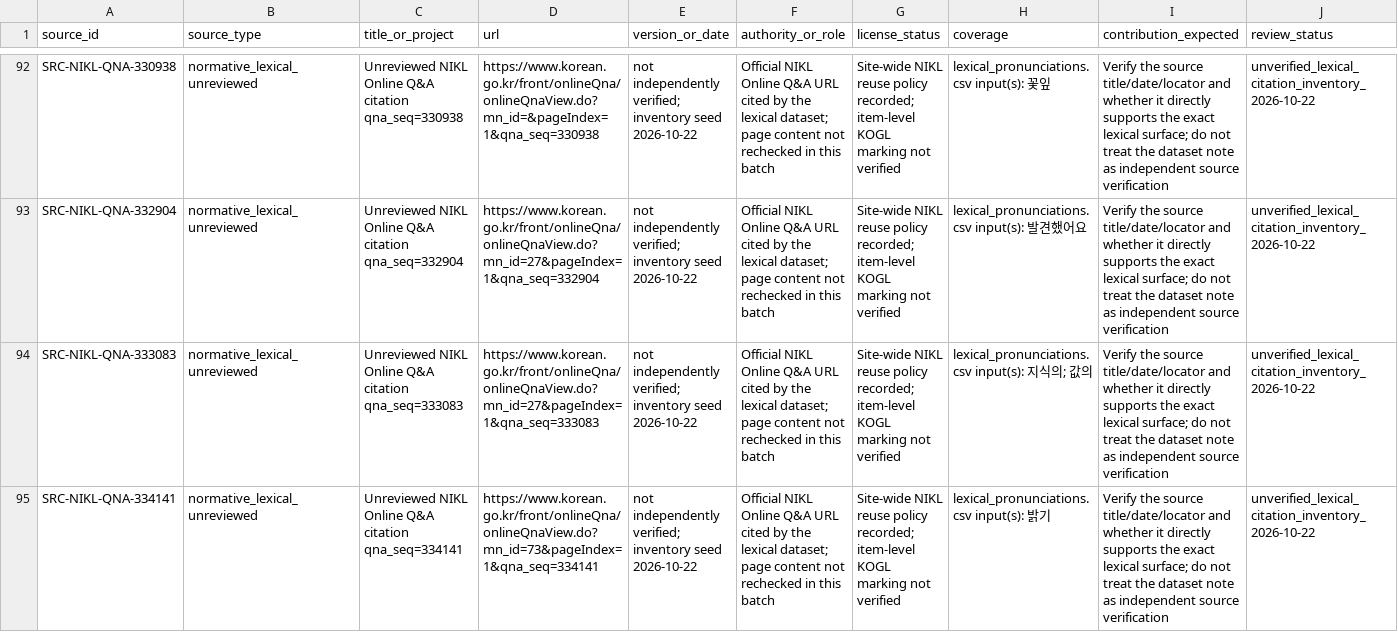
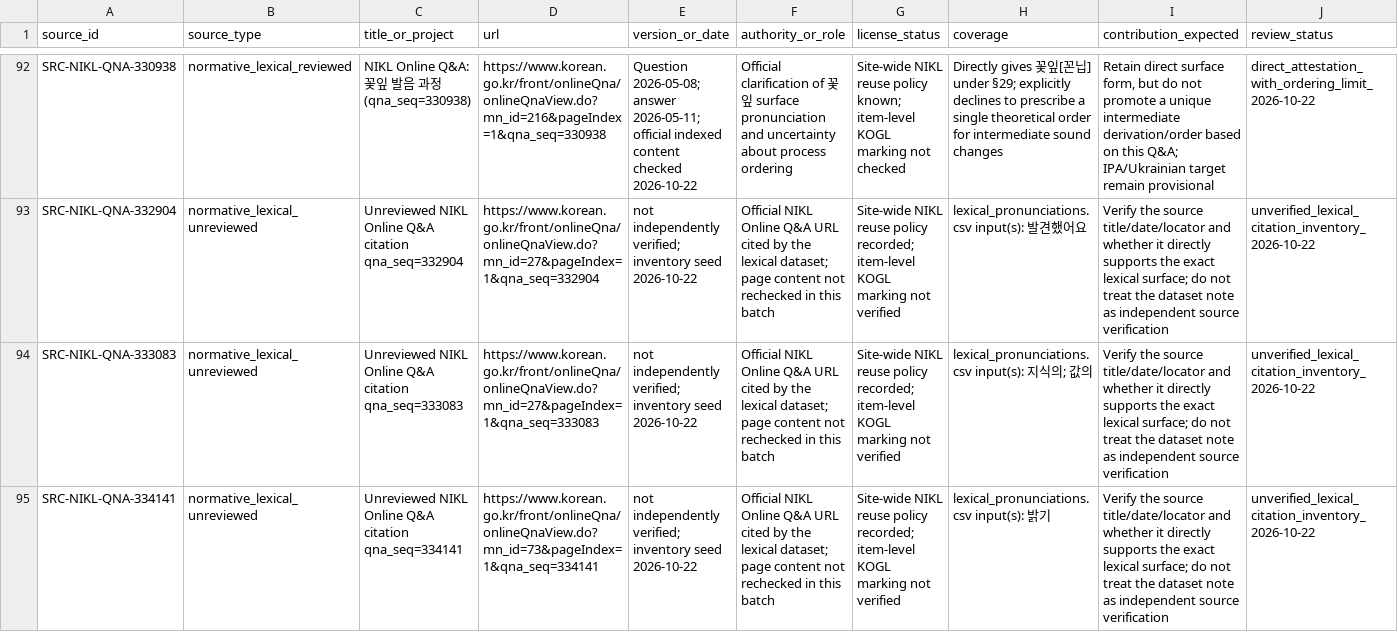
Before and after one commit to ClippyFirst/Korean-Ukrainian-Phonetic-System, a CSV file: research/SOURCE-REGISTER.csv, drawn as a sheet; only a part is shown, gaps mark what is left out; the diff covers the shown part only; the diff names each change by its address in the sheet, - before the commit and + after, or states it on an @@ line.

Commit message:
Correct NIKL Q&A evidence scope for pronunciation cases
Narrow direct-attestation claims to exact forms present in official indexed answers, preserve rule-derived status for related forms, normalize source locators, and align the agent skill catalog with the current evidence inventory.

```diff
--- a/research/SOURCE-REGISTER.csv
+++ b/research/SOURCE-REGISTER.csv
-B92 (source_type): normative_lexical_unreviewed
+B92 (source_type): normative_lexical_reviewed
-C92 (title_or_project): Unreviewed NIKL Online Q&A citation qna_seq=330938
+C92 (title_or_project): NIKL Online Q&A: 꽃잎 발음 과정 (qna_seq=330938)
-D92 (url): https://www.korean.go.kr/front/onlineQna/onlineQnaView.do?mn_id=&pageIndex=1&qna_seq=330938
+D92 (url): https://www.korean.go.kr/front/onlineQna/onlineQnaView.do?mn_id=216&pageIndex=1&qna_seq=330938
-E92 (version_or_date): not independently verified; inventory seed 2026-10-22
+E92 (version_or_date): Question 2026-05-08; answer 2026-05-11; official indexed content checked 2026-10-22
-F92 (authority_or_role): Official NIKL Online Q&A URL cited by the lexical dataset; page content not rechecked in this batch
+F92 (authority_or_role): Official clarification of 꽃잎 surface pronunciation and uncertainty about process ordering
-G92 (license_status): …reuse policy recorded; item-level KOGL marking not verified
+G92 (license_status): …reuse policy known; item-level KOGL marking not checked
-H92 (coverage): lexical_pronunciations.csv input(s): 꽃잎
+H92 (coverage): Directly gives 꽃잎[꼰닙] under §29; explicitly declines to prescribe a single theoretical order for intermediate sound changes
-I92 (contribution_expected): Verify the source title/date/locator and whether it directly supports the exact lexical surface; do not treat the dataset note as independent source verification
+I92 (contribution_expected): Retain direct surface form, but do not promote a unique intermediate derivation/order based on this Q&A; IPA/Ukrainian target remain provisional
-J92 (review_status): unverified_lexical_citation_inventory_2026-10-22
+J92 (review_status): direct_attestation_with_ordering_limit_2026-10-22
```
Also changed, not shown: 2 added rows and 145 edited cells elsewhere in this file, data/korean/lexical_pronunciations.csv, 12 other files.
